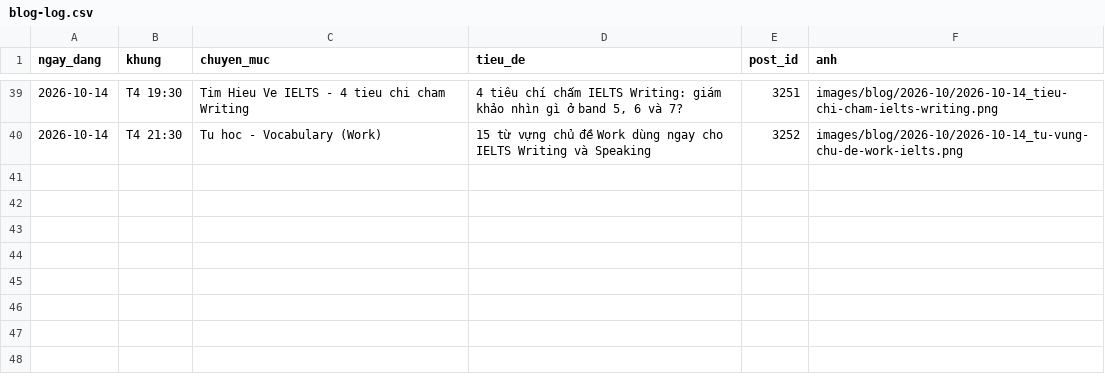
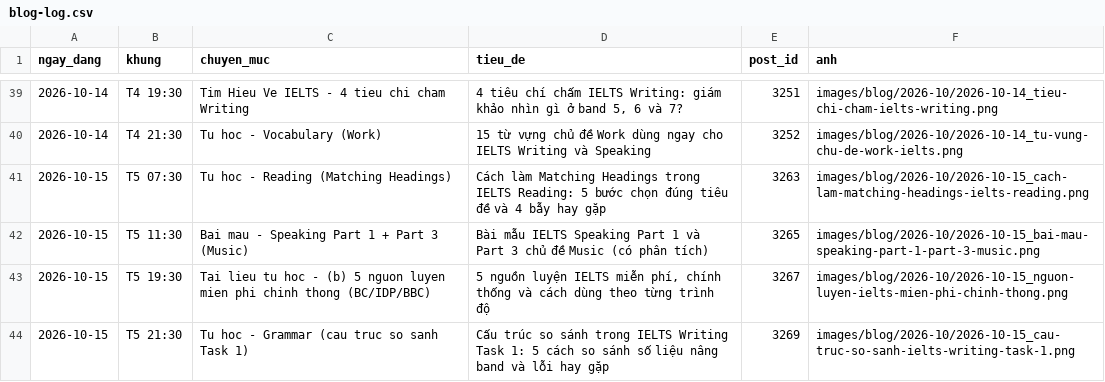
Before and after one commit to lengoctinh9405-hue/ieltsngoctinh-social-, a CSV file: blog-log.csv, drawn as a sheet; only a part is shown, gaps mark what is left out; the diff names each change by its address in the sheet, - before the commit and + after, or states it on an @@ line.

```diff
--- a/blog-log.csv
+++ b/blog-log.csv
+row 41: 2026-10-15 | T5 07:30 | Tu hoc - Reading (Matching Headings) | Cách làm Matching Headings trong IELTS Reading: 5 bước chọn đúng tiêu đề và 4 bẫy hay gặp | 3263 | images/blog/2026-10/2026-10-15_cach-lam-matching-headings-ielts-reading.png
+row 42: 2026-10-15 | T5 11:30 | Bai mau - Speaking Part 1 + Part 3 (Music) | Bài mẫu IELTS Speaking Part 1 và Part 3 chủ đề Music (có phân tích) | 3265 | images/blog/2026-10/2026-10-15_bai-mau-speaking-part-1-part-3-music.png
+row 43: 2026-10-15 | T5 19:30 | Tai lieu tu hoc - (b) 5 nguon luyen mien phi chinh thong (BC/IDP/BBC) | 5 nguồn luyện IELTS miễn phí, chính thống và cách dùng theo từng trình độ | 3267 | images/blog/2026-10/2026-10-15_nguon-luyen-ielts-mien-phi-chinh-thong.png
+row 44: 2026-10-15 | T5 21:30 | Tu hoc - Grammar (cau truc so sanh Task 1) | Cấu trúc so sánh trong IELTS Writing Task 1: 5 cách so sánh số liệu nâng band và lỗi hay gặp | 3269 | images/blog/2026-10/2026-10-15_cau-truc-so-sanh-ielts-writing-task-1.png
```
